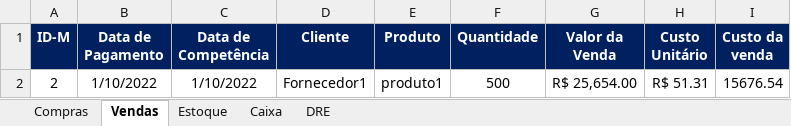
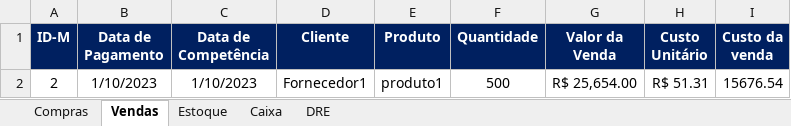
Before and after one commit to FabricioVenturim/ProjetosExcel, an Excel workbook: Curso/projeto de controle para empresas.xlsm, sheet Vendas, drawn as a sheet; values as stored, in another font and other column widths than the file's, no borders; the diff names each change by its address in the sheet, - before the commit and + after, or states it on an @@ line.

```diff
--- a/Curso/projeto de controle para empresas.xlsm (sheet Vendas)
+++ b/Curso/projeto de controle para empresas.xlsm (sheet Vendas)
-B2 (Data de Pagamento): 1/10/2022
+B2 (Data de Pagamento): 1/10/2023
-C2 (Data de Competência): 1/10/2022
+C2 (Data de Competência): 1/10/2023
```
Also changed, not shown: sheet Compras.
